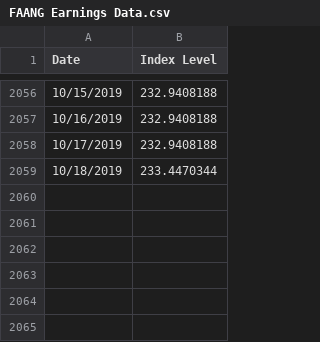
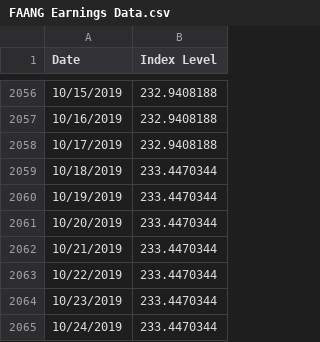
Before and after one commit to blx-global-markets/Public-Index-Data, a CSV file: FAANG/FAANG Earnings Data.csv, drawn as a sheet; only a part is shown, gaps mark what is left out; the diff names each change by its address in the sheet, - before the commit and + after, or states it on an @@ line.

```diff
--- a/FAANG/FAANG Earnings Data.csv
+++ b/FAANG/FAANG Earnings Data.csv
+row 2060: 10/19/2019 | 233.4470344
+row 2061: 10/20/2019 | 233.4470344
+row 2062: 10/21/2019 | 233.4470344
+row 2063: 10/22/2019 | 233.4470344
+row 2064: 10/23/2019 | 233.4470344
+row 2065: 10/24/2019 | 233.4470344
```
Also changed, not shown: Clean Energy/Clean Energy Index Components.csv, FAANG/FAANG Revenue Data.csv.
